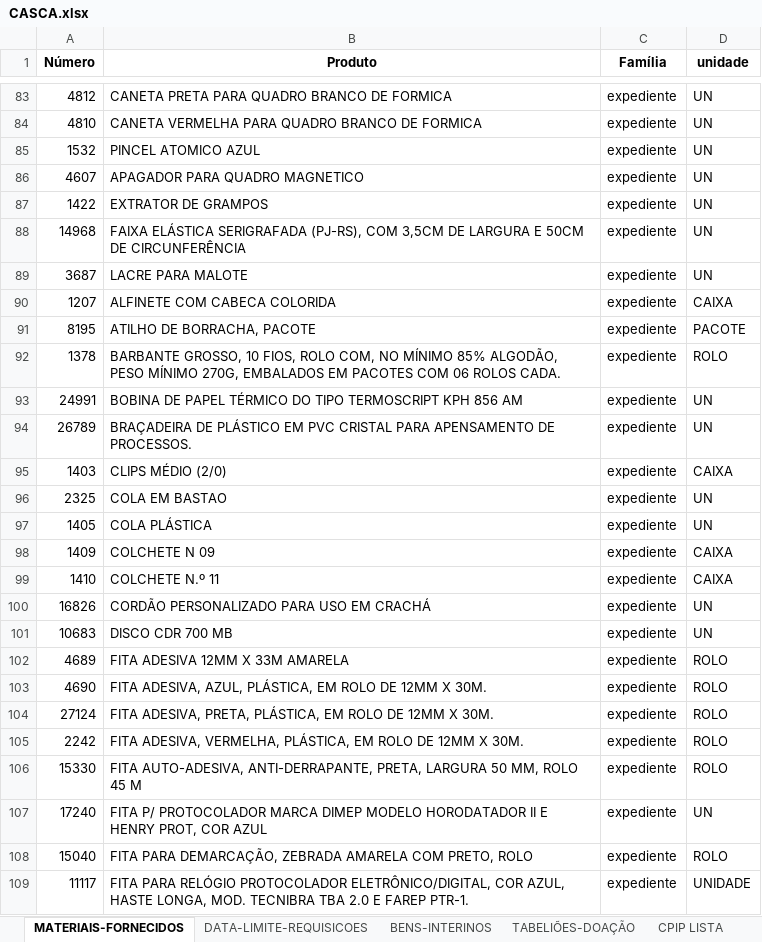
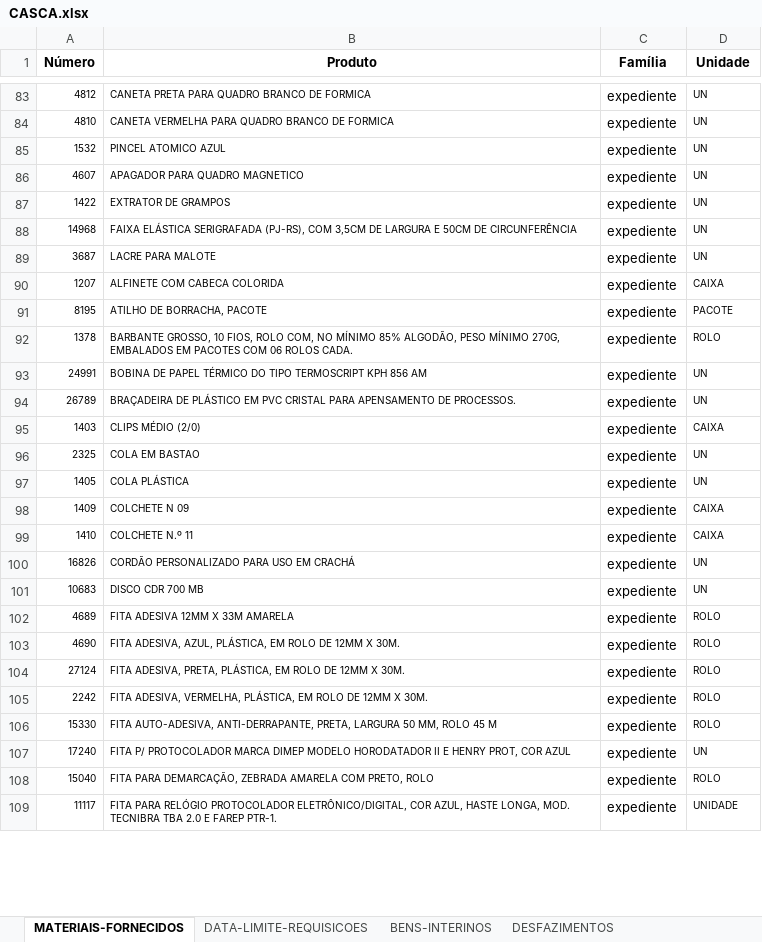
Before and after one commit to dmp-sepat/comarcas, an Excel workbook: CASCA.xlsx, sheet MATERIAIS-FORNECIDOS, drawn as a sheet; only a part is shown, gaps mark what is left out; values as stored, in another font and other column widths than the file's, no borders; the diff covers the shown part only; the diff names each change by its address in the sheet, - before the commit and + after, or states it on an @@ line.

Commit message:
Atualização automática de CASCA.xlsx

```diff
--- a/CASCA.xlsx (sheet MATERIAIS-FORNECIDOS)
+++ b/CASCA.xlsx (sheet MATERIAIS-FORNECIDOS)
-sheet tab: CPIP LISTA
-D1: unidade
+D1: Unidade
@@ A83:B109 text size: smaller @@
@@ D83:D109 text size: smaller @@
```
Also changed, not shown: 11 edited cells and cell formats elsewhere in this sheet, sheet BENS-INTERINOS, sheet DESFAZIMENTOS, sheet TABELIÕES-DOAÇÃO, other sheet tabs.
